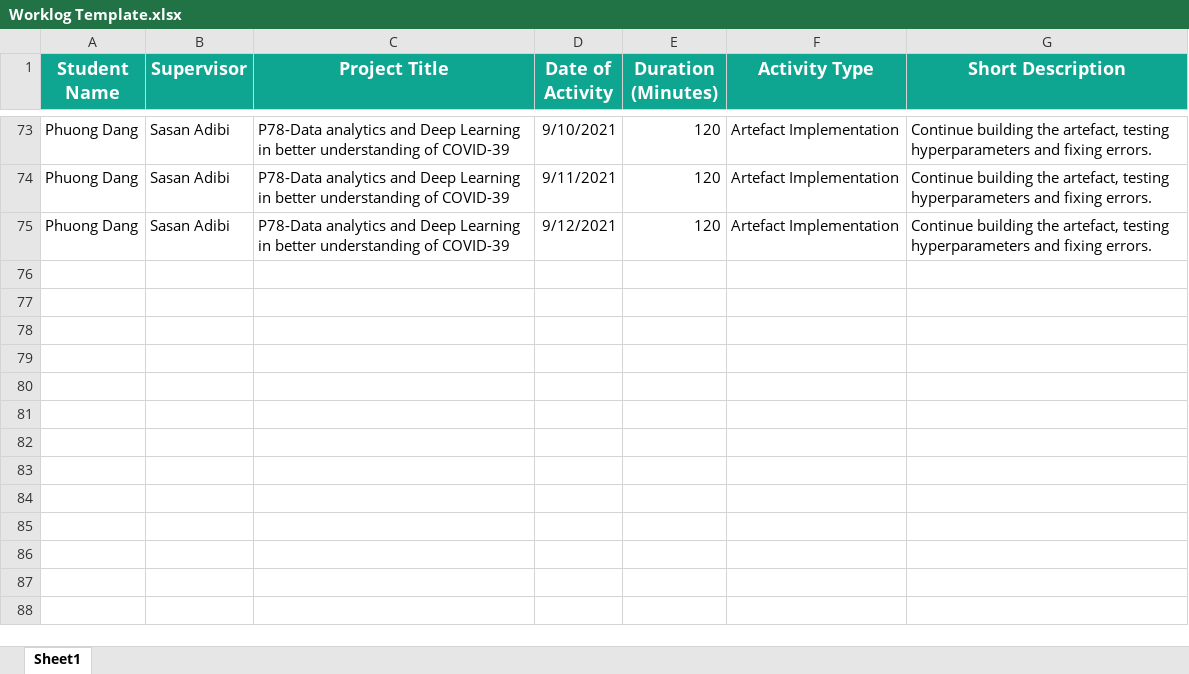
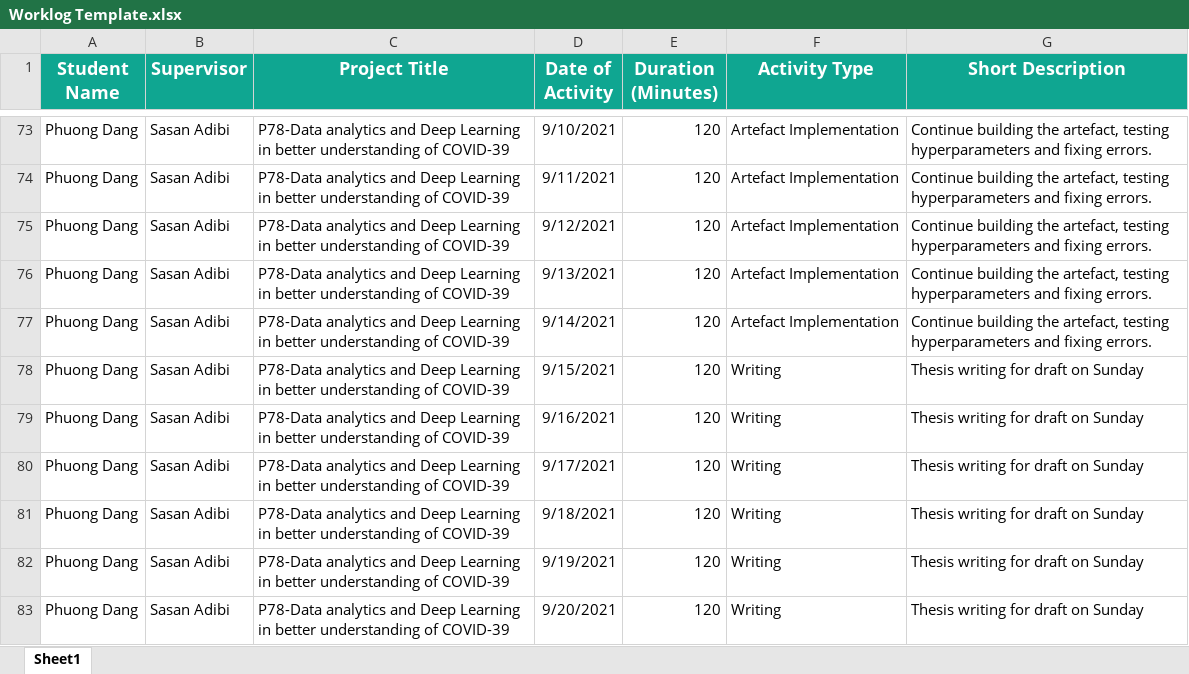
Before and after one commit to PhuongDang1/SIT-Research-Project, an Excel workbook: Worklog/Worklog Template.xlsx, sheet Sheet1, drawn as a sheet; only a part is shown, gaps mark what is left out; values as stored, in another font and other column widths than the file's, no borders; the diff names each change by its address in the sheet, - before the commit and + after, or states it on an @@ line.

```diff
--- a/Worklog/Worklog Template.xlsx (sheet Sheet1)
+++ b/Worklog/Worklog Template.xlsx (sheet Sheet1)
+row 76: Phuong Dang | Sasan Adibi | P78-Data analytics and Deep Learning in better understanding of COVID-39 | 9/13/2021 | 120 | Artefact Implementation | Continue building the artefact, testing hyperparameters and fixing errors.
+row 77: Phuong Dang | Sasan Adibi | P78-Data analytics and Deep Learning in better understanding of COVID-39 | 9/14/2021 | 120 | Artefact Implementation | Continue building the artefact, testing hyperparameters and fixing errors.
+row 78: Phuong Dang | Sasan Adibi | P78-Data analytics and Deep Learning in better understanding of COVID-39 | 9/15/2021 | 120 | Writing | Thesis writing for draft on Sunday
+row 79: Phuong Dang | Sasan Adibi | P78-Data analytics and Deep Learning in better understanding of COVID-39 | 9/16/2021 | 120 | Writing | Thesis writing for draft on Sunday
+row 80: Phuong Dang | Sasan Adibi | P78-Data analytics and Deep Learning in better understanding of COVID-39 | 9/17/2021 | 120 | Writing | Thesis writing for draft on Sunday
+row 81: Phuong Dang | Sasan Adibi | P78-Data analytics and Deep Learning in better understanding of COVID-39 | 9/18/2021 | 120 | Writing | Thesis writing for draft on Sunday
+row 82: Phuong Dang | Sasan Adibi | P78-Data analytics and Deep Learning in better understanding of COVID-39 | 9/19/2021 | 120 | Writing | Thesis writing for draft on Sunday
+row 83: Phuong Dang | Sasan Adibi | P78-Data analytics and Deep Learning in better understanding of COVID-39 | 9/20/2021 | 120 | Writing | Thesis writing for draft on Sunday
```
Also changed, not shown: 2 other files.
